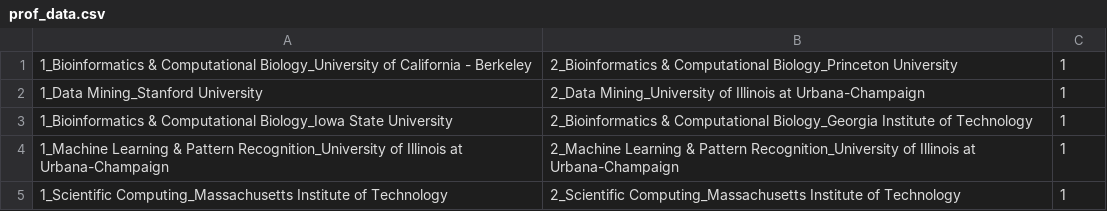
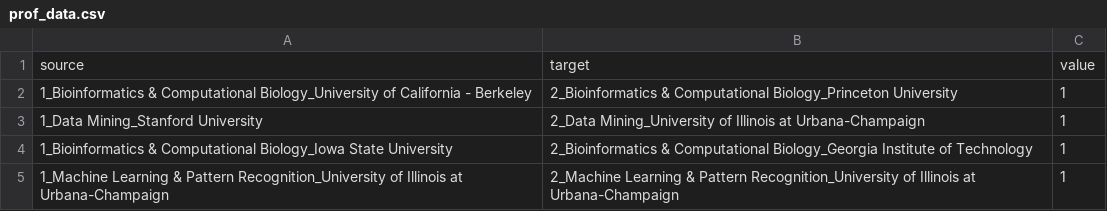
Before and after one commit to kmangutov/cs467Sankey, a CSV file: prof_data.csv, drawn as a sheet; only a part is shown; the shorter side is filled out with more unchanged rows.

Commit message:
Add headers

```diff
--- a/prof_data.csv
+++ b/prof_data.csv
@@ -1 +1,2 @@
+source,target,value
 1_Bioinformatics & Computational Biology_University of California - Berkeley,2_Bioinformatics & Computational Biology_Princeton University,1
```
